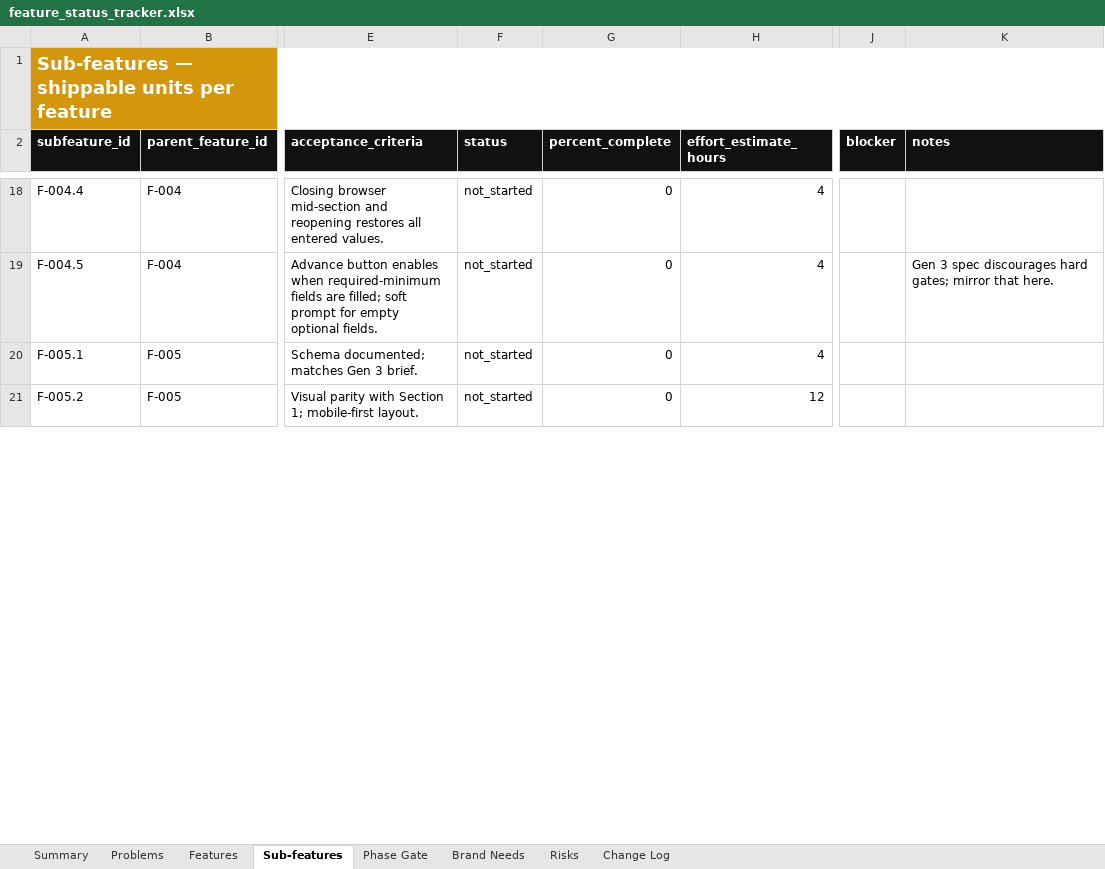
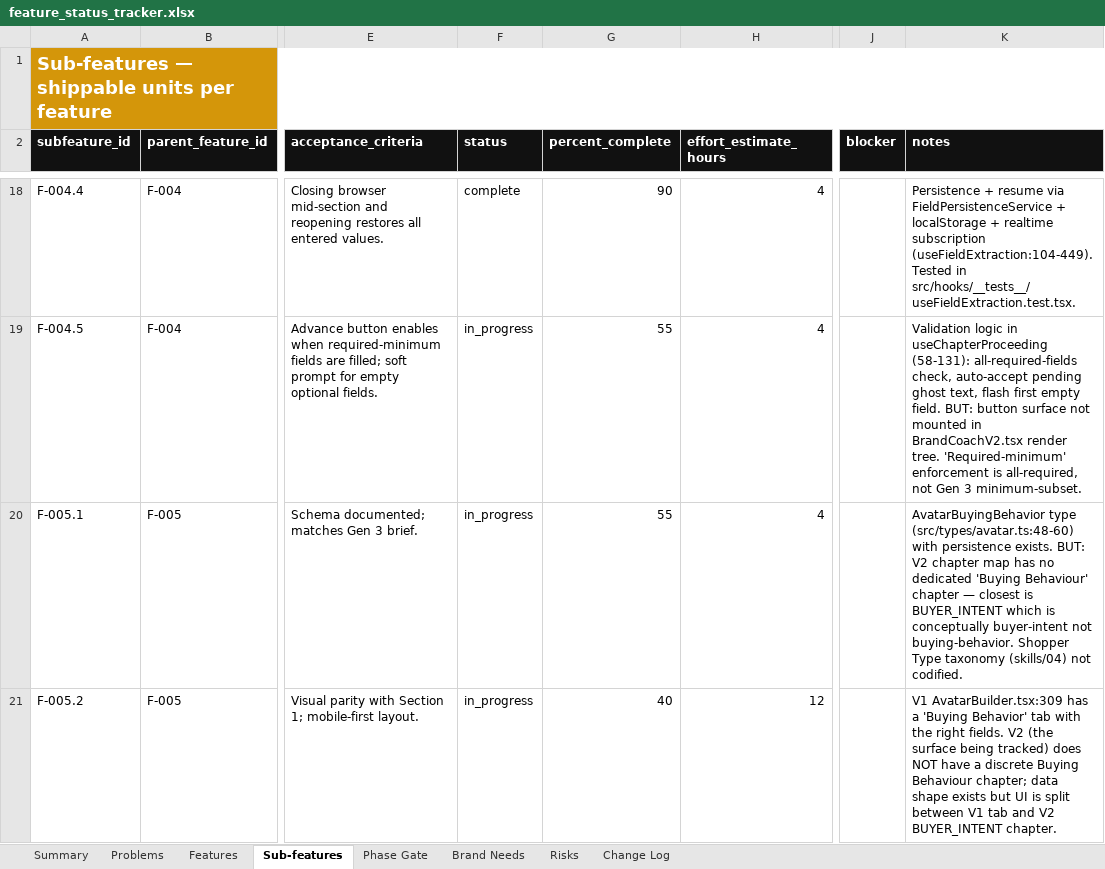
Before and after one commit to BrandvoiceRetail/idea-brand-coach, an Excel workbook: docs/feature_status_tracker.xlsx, sheet Sub-features, drawn as a sheet; only a part is shown, gaps mark what is left out; values as stored, in another font and other column widths than the file's, no borders; conditional formats not drawn; the diff covers the shown part only; the diff names each change by its address in the sheet, - before the commit and + after, or states it on an @@ line.

```diff
--- a/docs/feature_status_tracker.xlsx (sheet Sub-features)
+++ b/docs/feature_status_tracker.xlsx (sheet Sub-features)
-F18 (status): not_started
+F18 (status): complete
-G18 (percent_complete): 0
+G18 (percent_complete): 90
-K18 (notes): (empty)
+K18 (notes): Persistence + resume via FieldPersistenceService + localStorage + realtime subscription (useFieldExtraction:104-449). Tested in src/hooks/__tests__/useFieldExtraction.test.tsx.
-F19:F21 (status): not_started
+F19:F21 (status): in_progress
-G19:G20 (percent_complete): 0
+G19:G20 (percent_complete): 55
-K19 (notes): Gen 3 spec discourages hard gates; mirror that here.
+K19 (notes): Validation logic in useChapterProceeding (58-131): all-required-fields check, auto-accept pending ghost text, flash first empty field. BUT: button surface not mounted in BrandCoachV2.tsx render tree. 'Required-minimum' enforcement is all-required, not Gen 3 minimum-subset.
-K20 (notes): (empty)
+K20 (notes): AvatarBuyingBehavior type (src/types/avatar.ts:48-60) with persistence exists. BUT: V2 chapter map has no dedicated 'Buying Behaviour' chapter — closest is BUYER_INTENT which is conceptually buyer-intent not buying-behavior. Shopper Type taxonomy (skills/04) not codified.
-G21 (percent_complete): 0
+G21 (percent_complete): 40
-K21 (notes): (empty)
+K21 (notes): V1 AvatarBuilder.tsx:309 has a 'Buying Behavior' tab with the right fields. V2 (the surface being tracked) does NOT have a discrete Buying Behaviour chapter; data shape exists but UI is split between V1 tab and V2 BUYER_INTENT chapter.
```
Also changed, not shown: 127 edited cells elsewhere in this sheet, sheet Features, sheet Change Log, 1 other file.
